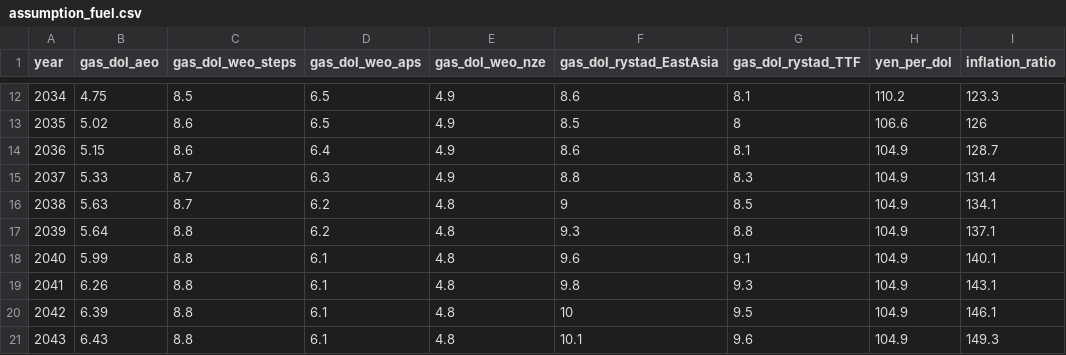
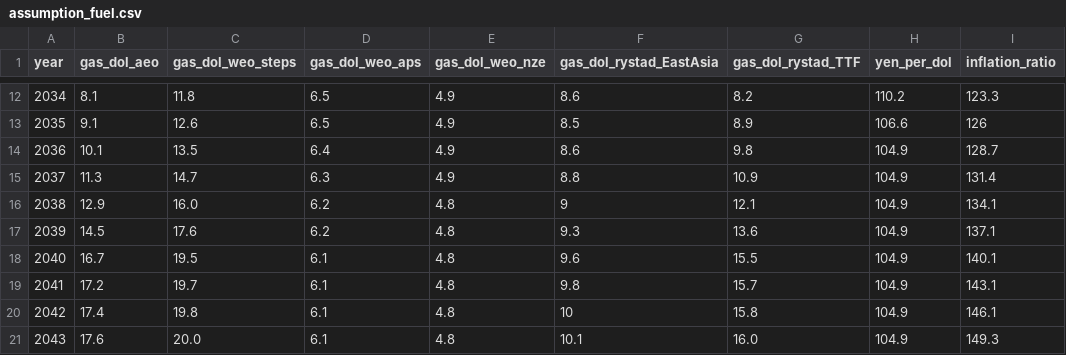
Before and after one commit to sohsugi1108/ax_price_simulator_public_app, a CSV file: app_data/assumption_fuel.csv, drawn as a sheet; only a part is shown, gaps mark what is left out; the diff covers the shown part only; the diff names each change by its address in the sheet, - before the commit and + after, or states it on an @@ line.

```diff
--- a/app_data/assumption_fuel.csv
+++ b/app_data/assumption_fuel.csv
-B12 (gas_dol_aeo): 4.75
+B12 (gas_dol_aeo): 8.1
-C12 (gas_dol_weo_steps): 8.5
+C12 (gas_dol_weo_steps): 11.8
-G12 (gas_dol_rystad_TTF): 8.1
+G12 (gas_dol_rystad_TTF): 8.2
-B13 (gas_dol_aeo): 5.02
+B13 (gas_dol_aeo): 9.1
-C13 (gas_dol_weo_steps): 8.6
+C13 (gas_dol_weo_steps): 12.6
-G13 (gas_dol_rystad_TTF): 8
+G13 (gas_dol_rystad_TTF): 8.9
-B14 (gas_dol_aeo): 5.15
+B14 (gas_dol_aeo): 10.1
-C14 (gas_dol_weo_steps): 8.6
+C14 (gas_dol_weo_steps): 13.5
-G14 (gas_dol_rystad_TTF): 8.1
+G14 (gas_dol_rystad_TTF): 9.8
-B15 (gas_dol_aeo): 5.33
+B15 (gas_dol_aeo): 11.3
-C15 (gas_dol_weo_steps): 8.7
+C15 (gas_dol_weo_steps): 14.7
-G15 (gas_dol_rystad_TTF): 8.3
+G15 (gas_dol_rystad_TTF): 10.9
-B16 (gas_dol_aeo): 5.63
+B16 (gas_dol_aeo): 12.9
-C16 (gas_dol_weo_steps): 8.7
+C16 (gas_dol_weo_steps): 16.0
-G16 (gas_dol_rystad_TTF): 8.5
+G16 (gas_dol_rystad_TTF): 12.1
-B17 (gas_dol_aeo): 5.64
+B17 (gas_dol_aeo): 14.5
-C17 (gas_dol_weo_steps): 8.8
+C17 (gas_dol_weo_steps): 17.6
-G17 (gas_dol_rystad_TTF): 8.8
+G17 (gas_dol_rystad_TTF): 13.6
-B18 (gas_dol_aeo): 5.99
+B18 (gas_dol_aeo): 16.7
-C18 (gas_dol_weo_steps): 8.8
+C18 (gas_dol_weo_steps): 19.5
-G18 (gas_dol_rystad_TTF): 9.1
+G18 (gas_dol_rystad_TTF): 15.5
-B19 (gas_dol_aeo): 6.26
+B19 (gas_dol_aeo): 17.2
-C19 (gas_dol_weo_steps): 8.8
+C19 (gas_dol_weo_steps): 19.7
-G19 (gas_dol_rystad_TTF): 9.3
+G19 (gas_dol_rystad_TTF): 15.7
-B20 (gas_dol_aeo): 6.39
+B20 (gas_dol_aeo): 17.4
-C20 (gas_dol_weo_steps): 8.8
+C20 (gas_dol_weo_steps): 19.8
-G20 (gas_dol_rystad_TTF): 9.5
+G20 (gas_dol_rystad_TTF): 15.8
-B21 (gas_dol_aeo): 6.43
+B21 (gas_dol_aeo): 17.6
-C21 (gas_dol_weo_steps): 8.8
+C21 (gas_dol_weo_steps): 20.0
-G21 (gas_dol_rystad_TTF): 9.6
+G21 (gas_dol_rystad_TTF): 16.0
```
Also changed, not shown: 36 edited cells elsewhere in this file.
